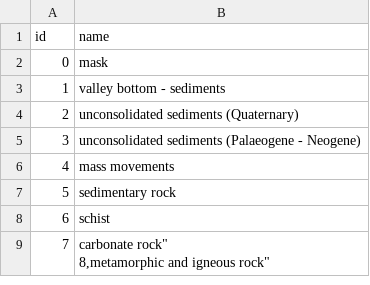
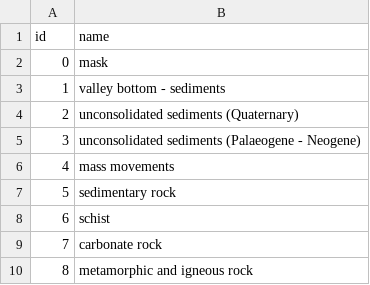
Before and after one commit to gAia-KIRAS/wp2-geobia, a CSV file: doc/lut/lut_lithology_200k_reclass_en.csv, drawn as a sheet.

Commit message:
BUG: fix typo

```diff
--- a/doc/lut/lut_lithology_200k_reclass_en.csv
+++ b/doc/lut/lut_lithology_200k_reclass_en.csv
@@ -8,3 +8,3 @@ id,name
 6,schist
-7,"carbonate rock""
-8,"metamorphic and igneous rock"
+7,"carbonate rock"
+8,"metamorphic and igneous rock"
```
